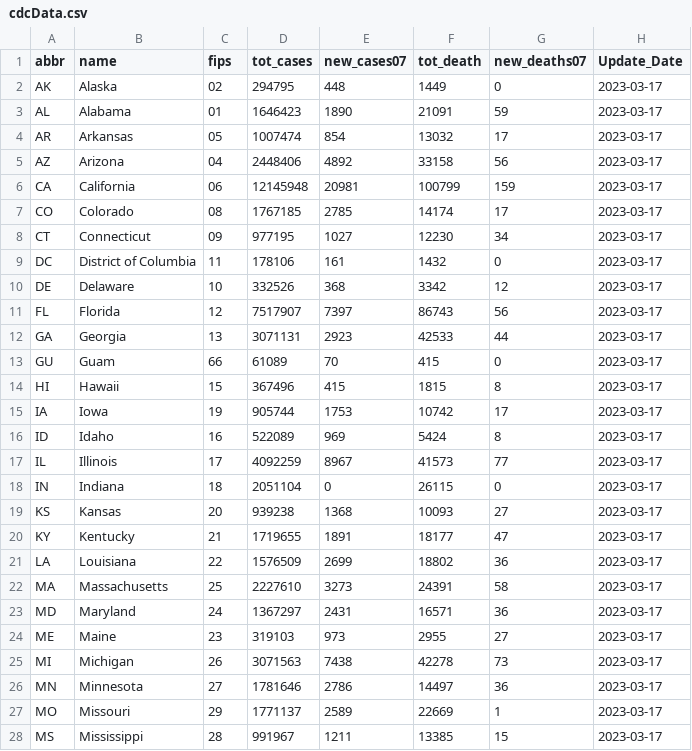
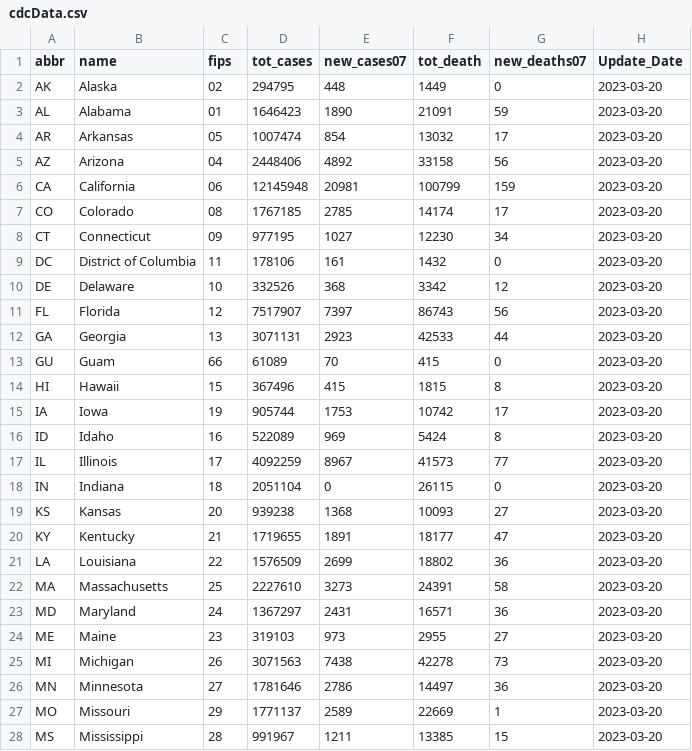
Before and after one commit to Dotdash-Data-Journalism/2021_2021_VWH_covid_by_the_numbers, a CSV file: visualizations/cdcData.csv, drawn as a sheet; only a part is shown; the diff covers the shown part only.

```diff
--- a/visualizations/cdcData.csv
+++ b/visualizations/cdcData.csv
@@ -1,28 +1,28 @@
 abbr,name,fips,tot_cases,new_cases07,tot_death,new_deaths07,Update_Date
-AK,Alaska,02,294795,448,1449,0,2023-03-17
-AL,Alabama,01,1646423,1890,21091,59,2023-03-17
-AR,Arkansas,05,1007474,854,13032,17,2023-03-17
-AZ,Arizona,04,2448406,4892,33158,56,2023-03-17
-CA,California,06,12145948,20981,100799,159,2023-03-17
-CO,Colorado,08,1767185,2785,14174,17,2023-03-17
-CT,Connecticut,09,977195,1027,12230,34,2023-03-17
-DC,District of Columbia,11,178106,161,1432,0,2023-03-17
-DE,Delaware,10,332526,368,3342,12,2023-03-17
-FL,Florida,12,7517907,7397,86743,56,2023-03-17
-GA,Georgia,13,3071131,2923,42533,44,2023-03-17
-GU,Guam,66,61089,70,415,0,2023-03-17
-HI,Hawaii,15,367496,415,1815,8,2023-03-17
-IA,Iowa,19,905744,1753,10742,17,2023-03-17
-ID,Idaho,16,522089,969,5424,8,2023-03-17
-IL,Illinois,17,4092259,8967,41573,77,2023-03-17
-IN,Indiana,18,2051104,0,26115,0,2023-03-17
-KS,Kansas,20,939238,1368,10093,27,2023-03-17
-KY,Kentucky,21,1719655,1891,18177,47,2023-03-17
-LA,Louisiana,22,1576509,2699,18802,36,2023-03-17
-MA,Massachusetts,25,2227610,3273,24391,58,2023-03-17
-MD,Maryland,24,1367297,2431,16571,36,2023-03-17
-ME,Maine,23,319103,973,2955,27,2023-03-17
-MI,Michigan,26,3071563,7438,42278,73,2023-03-17
-MN,Minnesota,27,1781646,2786,14497,36,2023-03-17
-MO,Missouri,29,1771137,2589,22669,1,2023-03-17
-MS,Mississippi,28,991967,1211,13385,15,2023-03-17
+AK,Alaska,02,294795,448,1449,0,2023-03-20
+AL,Alabama,01,1646423,1890,21091,59,2023-03-20
+AR,Arkansas,05,1007474,854,13032,17,2023-03-20
+AZ,Arizona,04,2448406,4892,33158,56,2023-03-20
+CA,California,06,12145948,20981,100799,159,2023-03-20
+CO,Colorado,08,1767185,2785,14174,17,2023-03-20
+CT,Connecticut,09,977195,1027,12230,34,2023-03-20
+DC,District of Columbia,11,178106,161,1432,0,2023-03-20
+DE,Delaware,10,332526,368,3342,12,2023-03-20
+FL,Florida,12,7517907,7397,86743,56,2023-03-20
+GA,Georgia,13,3071131,2923,42533,44,2023-03-20
+GU,Guam,66,61089,70,415,0,2023-03-20
+HI,Hawaii,15,367496,415,1815,8,2023-03-20
+IA,Iowa,19,905744,1753,10742,17,2023-03-20
+ID,Idaho,16,522089,969,5424,8,2023-03-20
+IL,Illinois,17,4092259,8967,41573,77,2023-03-20
+IN,Indiana,18,2051104,0,26115,0,2023-03-20
+KS,Kansas,20,939238,1368,10093,27,2023-03-20
+KY,Kentucky,21,1719655,1891,18177,47,2023-03-20
+LA,Louisiana,22,1576509,2699,18802,36,2023-03-20
+MA,Massachusetts,25,2227610,3273,24391,58,2023-03-20
+MD,Maryland,24,1367297,2431,16571,36,2023-03-20
+ME,Maine,23,319103,973,2955,27,2023-03-20
+MI,Michigan,26,3071563,7438,42278,73,2023-03-20
+MN,Minnesota,27,1781646,2786,14497,36,2023-03-20
+MO,Missouri,29,1771137,2589,22669,1,2023-03-20
+MS,Mississippi,28,991967,1211,13385,15,2023-03-20
```
Also changed, not shown: 25 edited cells elsewhere in this file.
